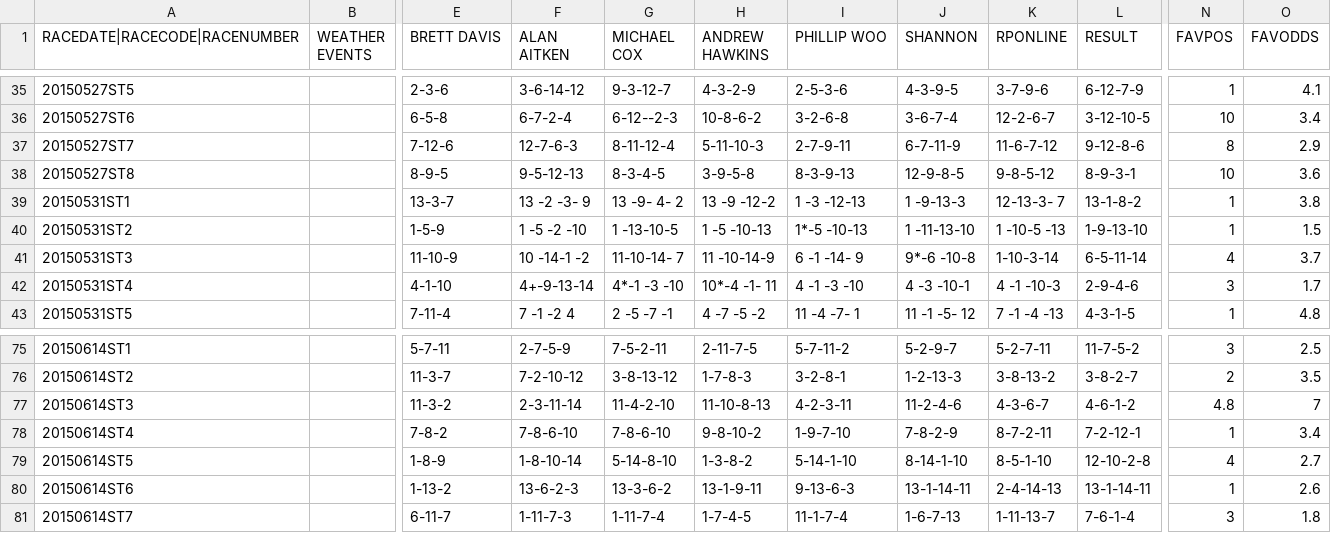
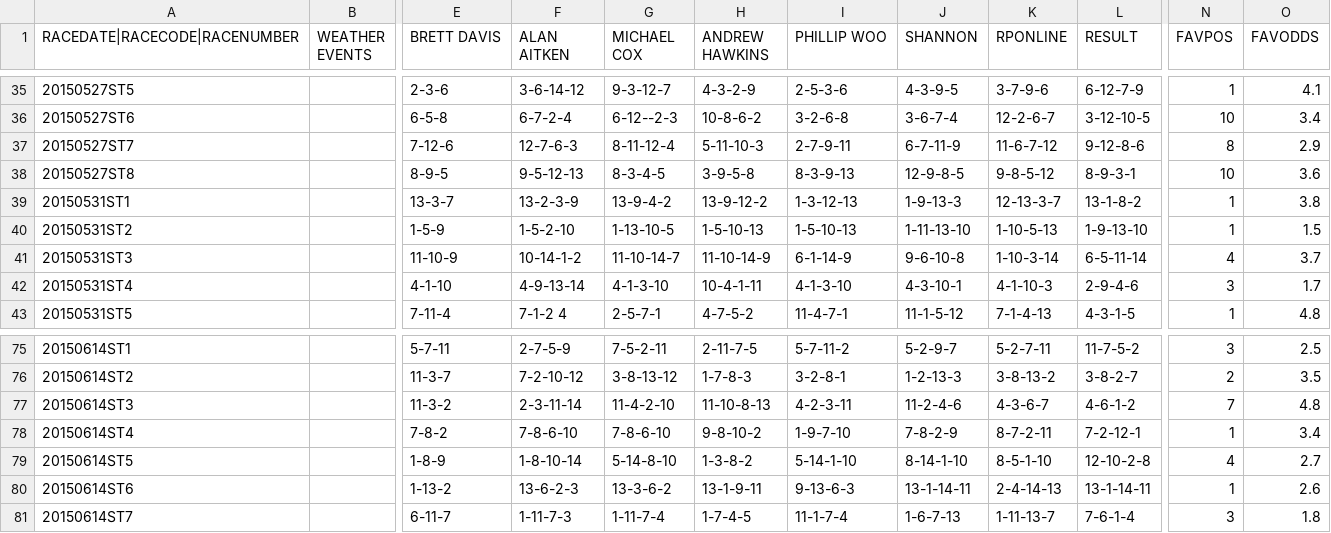
Before and after one commit to brunowenzel07/bet_bettr, a CSV file: TIPSDATA20150611.csv, drawn as a sheet; only a part is shown, gaps mark what is left out; the diff covers the shown part only; the diff names each change by its address in the sheet, - before the commit and + after, or states it on an @@ line.

```diff
--- a/TIPSDATA20150611.csv
+++ b/TIPSDATA20150611.csv
-F39 (ALAN AITKEN): 13 -2 -3- 9
+F39 (ALAN AITKEN): 13-2-3-9
-G39 (MICHAEL COX): 13 -9- 4- 2
+G39 (MICHAEL COX): 13-9-4-2
-H39 (ANDREW HAWKINS): 13 -9 -12-2
+H39 (ANDREW HAWKINS): 13-9-12-2
-I39 (PHILLIP WOO): 1 -3 -12-13
+I39 (PHILLIP WOO): 1-3-12-13
-J39 (SHANNON): 1 -9-13-3
+J39 (SHANNON): 1-9-13-3
-K39 (RPONLINE): 12-13-3- 7
+K39 (RPONLINE): 12-13-3-7
-F40 (ALAN AITKEN): 1 -5 -2 -10
+F40 (ALAN AITKEN): 1-5-2-10
-G40 (MICHAEL COX): 1 -13-10-5
+G40 (MICHAEL COX): 1-13-10-5
-H40 (ANDREW HAWKINS): 1 -5 -10-13
+H40 (ANDREW HAWKINS): 1-5-10-13
-I40 (PHILLIP WOO): 1*-5 -10-13
+I40 (PHILLIP WOO): 1-5-10-13
-J40 (SHANNON): 1 -11-13-10
+J40 (SHANNON): 1-11-13-10
-K40 (RPONLINE): 1 -10-5 -13
+K40 (RPONLINE): 1-10-5-13
-F41 (ALAN AITKEN): 10 -14-1 -2
+F41 (ALAN AITKEN): 10-14-1-2
-G41 (MICHAEL COX): 11-10-14- 7
+G41 (MICHAEL COX): 11-10-14-7
-H41 (ANDREW HAWKINS): 11 -10-14-9
+H41 (ANDREW HAWKINS): 11-10-14-9
-I41 (PHILLIP WOO): 6 -1 -14- 9
+I41 (PHILLIP WOO): 6-1-14-9
-J41 (SHANNON): 9*-6 -10-8
+J41 (SHANNON): 9-6-10-8
-F42 (ALAN AITKEN): 4+-9-13-14
+F42 (ALAN AITKEN): 4-9-13-14
-G42 (MICHAEL COX): 4*-1 -3 -10
+G42 (MICHAEL COX): 4-1-3-10
-H42 (ANDREW HAWKINS): 10*-4 -1- 11
+H42 (ANDREW HAWKINS): 10-4-1-11
-I42 (PHILLIP WOO): 4 -1 -3 -10
+I42 (PHILLIP WOO): 4-1-3-10
-J42 (SHANNON): 4 -3 -10-1
+J42 (SHANNON): 4-3-10-1
-K42 (RPONLINE): 4 -1 -10-3
+K42 (RPONLINE): 4-1-10-3
-F43 (ALAN AITKEN): 7 -1 -2 4
+F43 (ALAN AITKEN): 7-1-2 4
-G43 (MICHAEL COX): 2 -5 -7 -1
+G43 (MICHAEL COX): 2-5-7-1
-H43 (ANDREW HAWKINS): 4 -7 -5 -2
+H43 (ANDREW HAWKINS): 4-7-5-2
-I43 (PHILLIP WOO): 11 -4 -7- 1
+I43 (PHILLIP WOO): 11-4-7-1
-J43 (SHANNON): 11 -1 -5- 12
+J43 (SHANNON): 11-1-5-12
-K43 (RPONLINE): 7 -1 -4 -13
+K43 (RPONLINE): 7-1-4-13
-N77 (FAVPOS): 4.8
+N77 (FAVPOS): 7
-O77 (FAVODDS): 7
+O77 (FAVODDS): 4.8
```
Also changed, not shown: 37 edited cells elsewhere in this file, NAPS.csv, 4 other files.
